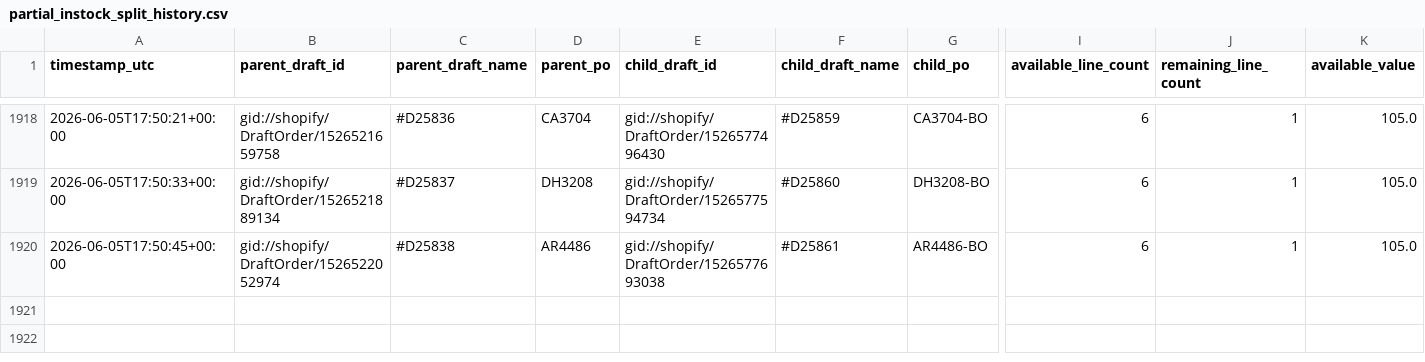
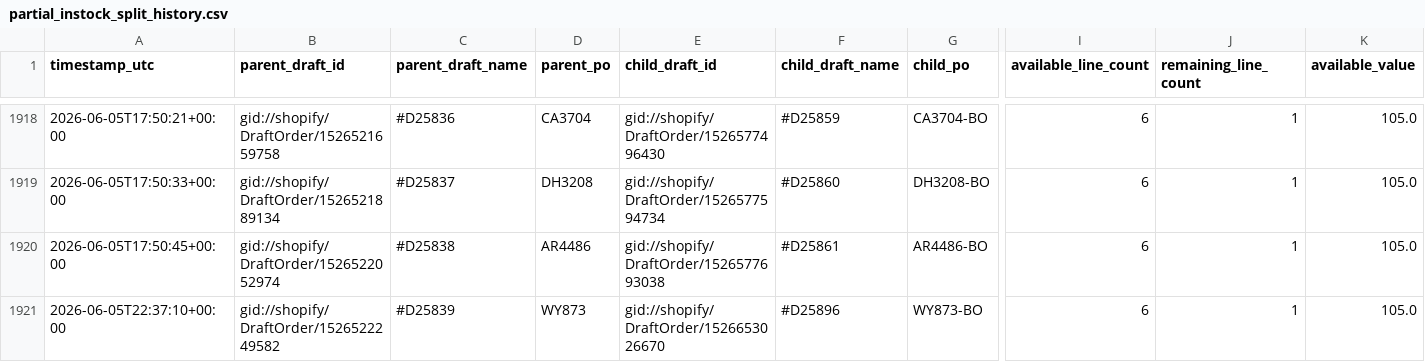
Before and after one commit to Pkirch1211/shopify-partial-instock-split, a CSV file: logs/partial_instock_split_history.csv, drawn as a sheet; only a part is shown, gaps mark what is left out; rows hold the shown columns only; the diff names each change by its address in the sheet, - before the commit and + after, or states it on an @@ line.

```diff
--- a/logs/partial_instock_split_history.csv
+++ b/logs/partial_instock_split_history.csv
+row 1921: 2026-06-05T22:37:10+00:00 | gid://shopify/DraftOrder/1526522249582 | #D25839 | WY873 | gid://shopify/DraftOrder/1526653026670 | #D25896 | WY873-BO | 6 | 1 | 105.0
```
